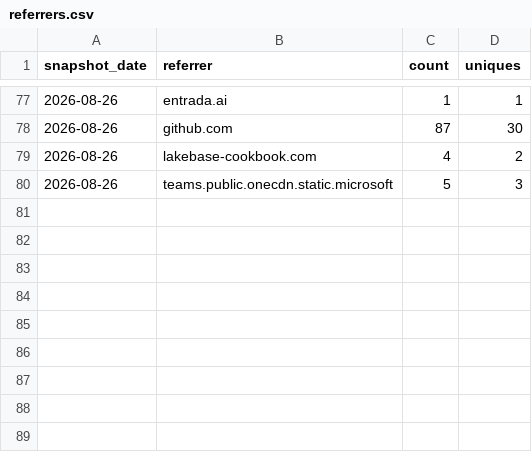
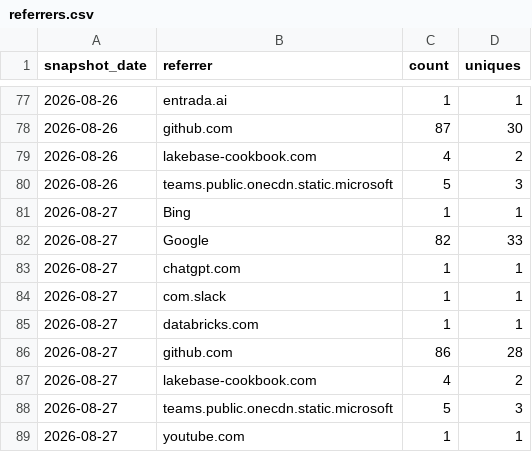
Before and after one commit to antonyprasad-db/lakebase-app-dev-kit, a CSV file: traffic/referrers.csv, drawn as a sheet; only a part is shown, gaps mark what is left out.

Commit message:
chore(traffic): record daily clones, views, referrers, paths, repo stats

```diff
--- a/traffic/referrers.csv
+++ b/traffic/referrers.csv
@@ -80 +80,10 @@ snapshot_date,referrer,count,uniques
 "2026-08-26","teams.public.onecdn.static.microsoft",5,3
+"2026-08-27","Bing",1,1
+"2026-08-27","Google",82,33
+"2026-08-27","chatgpt.com",1,1
+"2026-08-27","com.slack",1,1
+"2026-08-27","databricks.com",1,1
+"2026-08-27","github.com",86,28
+"2026-08-27","lakebase-cookbook.com",4,2
+"2026-08-27","teams.public.onecdn.static.microsoft",5,3
+"2026-08-27","youtube.com",1,1
```
Also changed, not shown: traffic/clones.csv, traffic/paths.csv, 2 other files.
